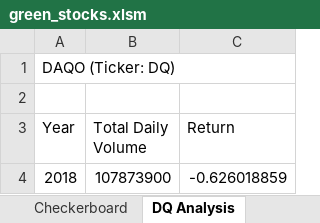
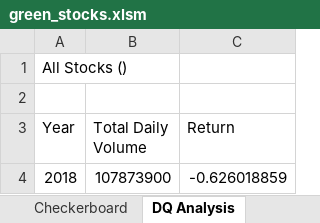
Before and after one commit to wengio3/Green_Stocks, an Excel workbook: green_stocks.xlsm, sheet DQ Analysis, drawn as a sheet; values as stored, in another font and other column widths than the file's, no borders; charts and pictures not drawn; the diff names each change by its address in the sheet, - before the commit and + after, or states it on an @@ line.

Commit message:
Update green_stocks.xlsm

```diff
--- a/green_stocks.xlsm (sheet DQ Analysis)
+++ b/green_stocks.xlsm (sheet DQ Analysis)
-A1 (Year): DAQO (Ticker: DQ)
+A1 (Year): All Stocks ()
```
Also changed, not shown: charts or pictures.
